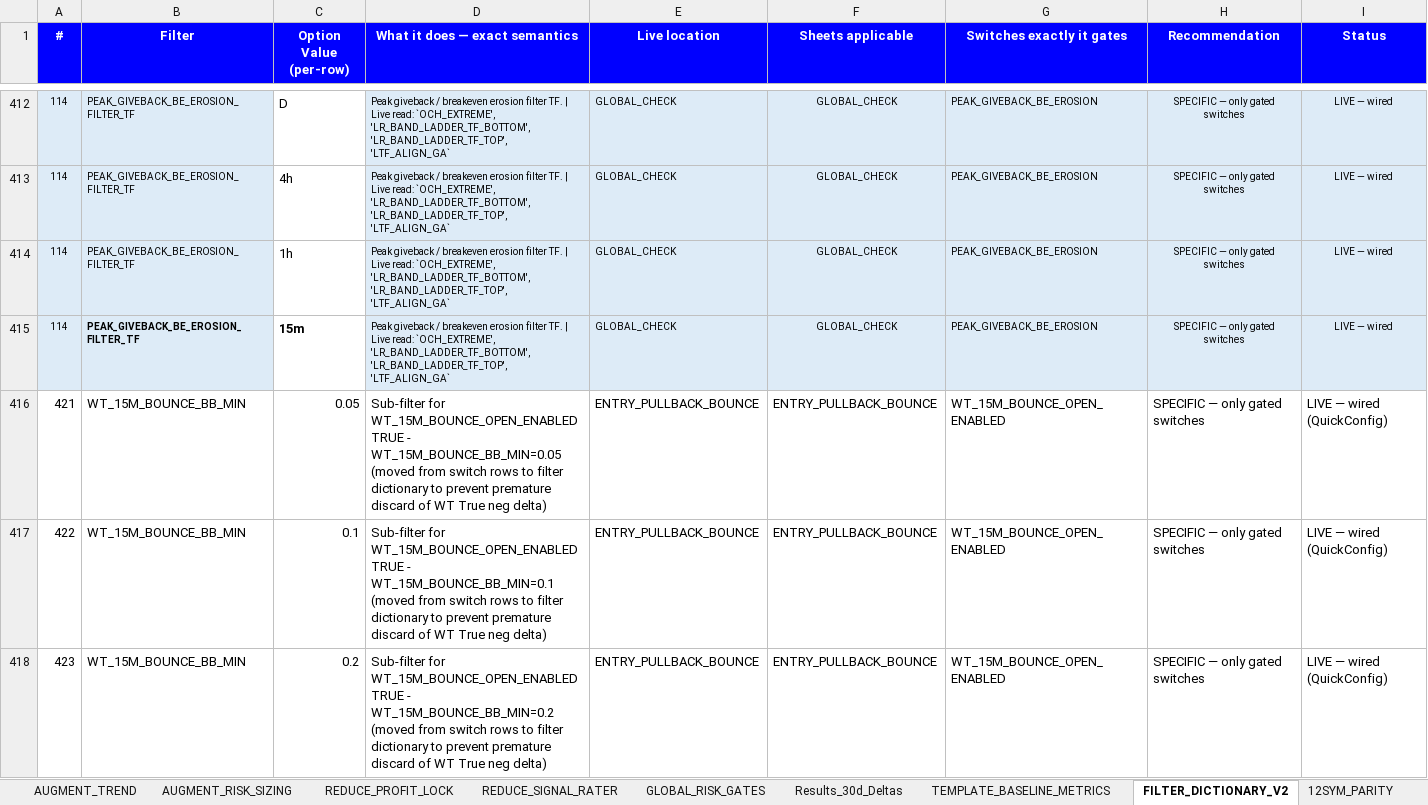
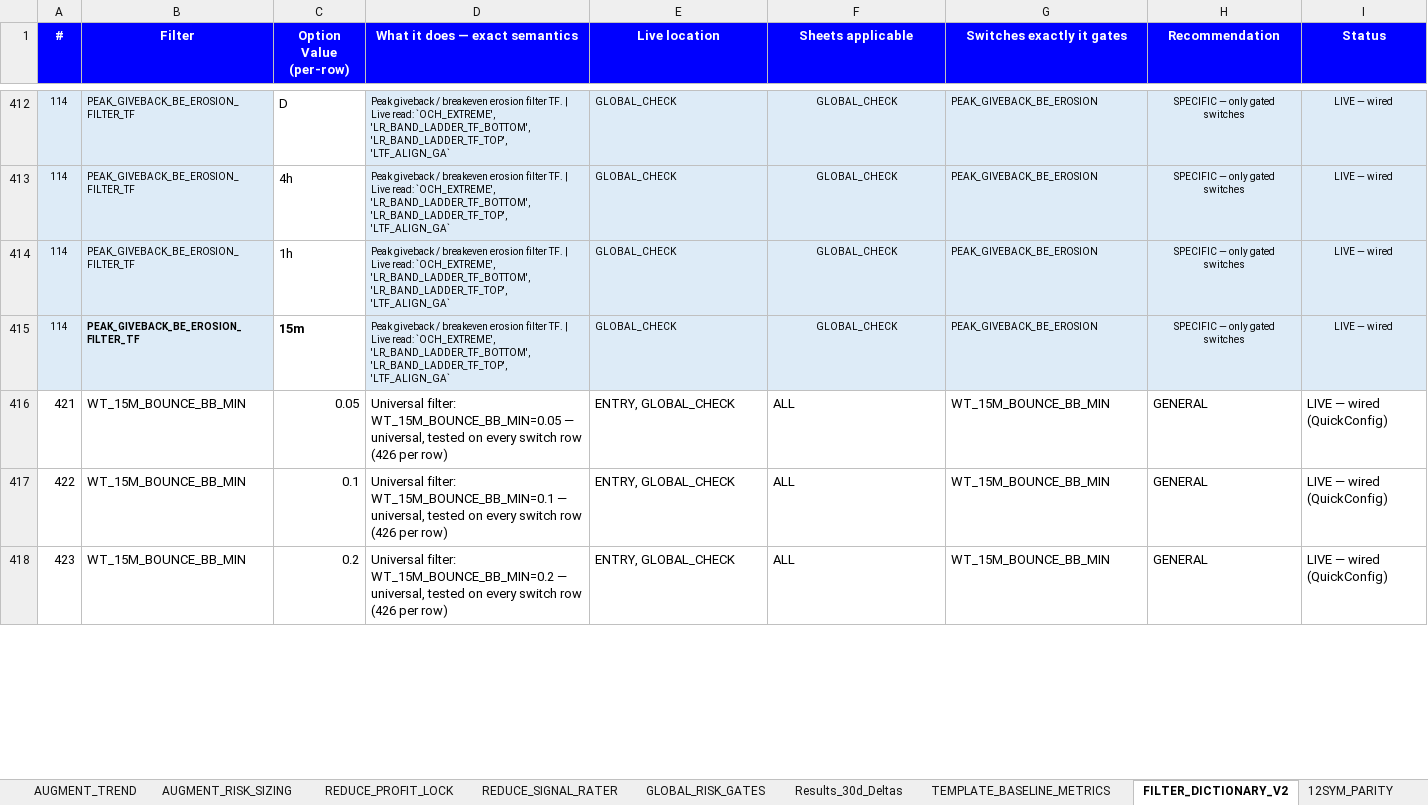
Before and after one commit to nielsvip/binance-sandbox, an Excel workbook: SPREADSHEETS/TEMPLATE.xlsx, sheet FILTER_DICTIONARY_V2, drawn as a sheet; only a part is shown, gaps mark what is left out; values as stored, in another font and other column widths than the file's, no borders; the diff covers the shown part only; the diff names each change by its address in the sheet, - before the commit and + after, or states it on an @@ line.

```diff
--- a/SPREADSHEETS/TEMPLATE.xlsx (sheet FILTER_DICTIONARY_V2)
+++ b/SPREADSHEETS/TEMPLATE.xlsx (sheet FILTER_DICTIONARY_V2)
-D416 (What it does — exact semantics): Sub-filter for WT_15M_BOUNCE_OPEN_ENABLED TRUE - WT_15M_BOUNCE_BB_MIN=0.05 (moved from switch rows to filter dictionary to prevent premature discard of WT True neg delta)
+D416 (What it does — exact semantics): Universal filter: WT_15M_BOUNCE_BB_MIN=0.05 — universal, tested on every switch row (426 per row)
-E416:E418 (Live location): ENTRY_PULLBACK_BOUNCE
+E416:E418 (Live location): ENTRY, GLOBAL_CHECK
-F416:F418 (Sheets applicable): ENTRY_PULLBACK_BOUNCE
+F416:F418 (Sheets applicable): ALL
-G416:G418 (Switches exactly it gates): WT_15M_BOUNCE_OPEN_ENABLED
+G416:G418 (Switches exactly it gates): WT_15M_BOUNCE_BB_MIN
-H416:H418 (Recommendation): SPECIFIC — only gated switches
+H416:H418 (Recommendation): GENERAL
-D417 (What it does — exact semantics): Sub-filter for WT_15M_BOUNCE_OPEN_ENABLED TRUE - WT_15M_BOUNCE_BB_MIN=0.1 (moved from switch rows to filter dictionary to prevent premature discard of WT True neg delta)
+D417 (What it does — exact semantics): Universal filter: WT_15M_BOUNCE_BB_MIN=0.1 — universal, tested on every switch row (426 per row)
-D418 (What it does — exact semantics): Sub-filter for WT_15M_BOUNCE_OPEN_ENABLED TRUE - WT_15M_BOUNCE_BB_MIN=0.2 (moved from switch rows to filter dictionary to prevent premature discard of WT True neg delta)
+D418 (What it does — exact semantics): Universal filter: WT_15M_BOUNCE_BB_MIN=0.2 — universal, tested on every switch row (426 per row)
```
Also changed, not shown: 45 edited cells elsewhere in this sheet, 55 other files.
